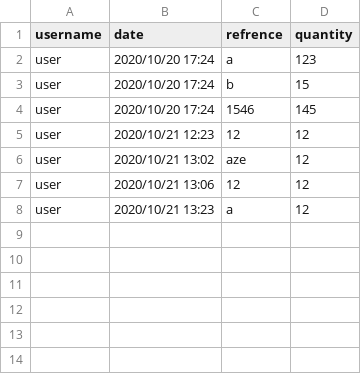
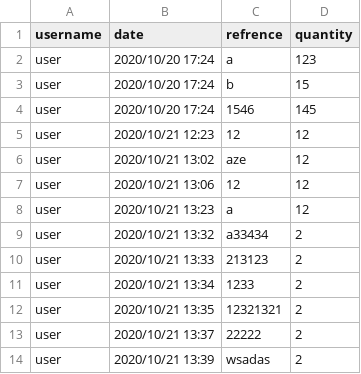
Before and after one commit to HamzaMPSY/qt_app_mts, a CSV file: files/history.csv, drawn as a sheet; the diff names each change by its address in the sheet, - before the commit and + after, or states it on an @@ line.

```diff
--- a/files/history.csv
+++ b/files/history.csv
+row 9: user | 2020/10/21 13:32 | a33434 | 2
+row 10: user | 2020/10/21 13:33 | 213123 | 2
+row 11: user | 2020/10/21 13:34 | 1233 | 2
+row 12: user | 2020/10/21 13:35 | 12321321 | 2
+row 13: user | 2020/10/21 13:37 | 22222 | 2
+row 14: user | 2020/10/21 13:39 | wsadas | 2
```
Also changed, not shown: 2 other files.
